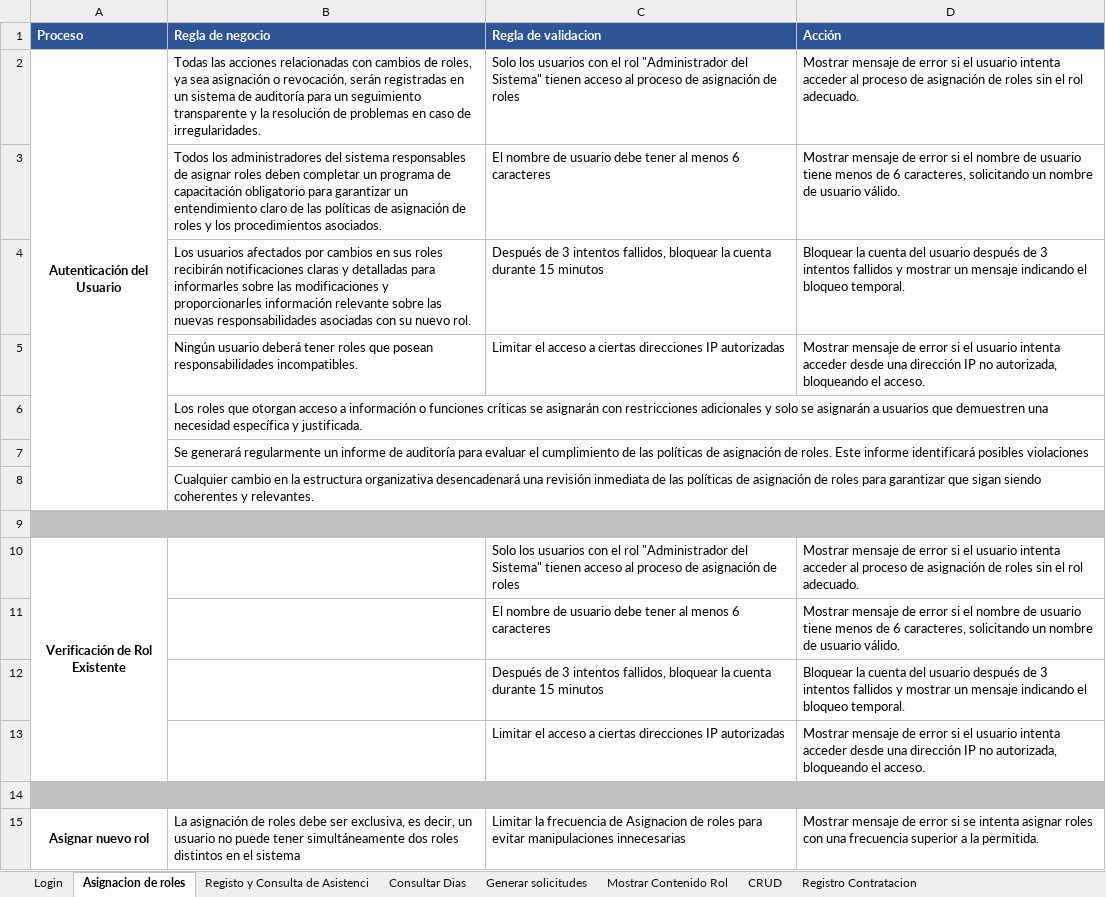
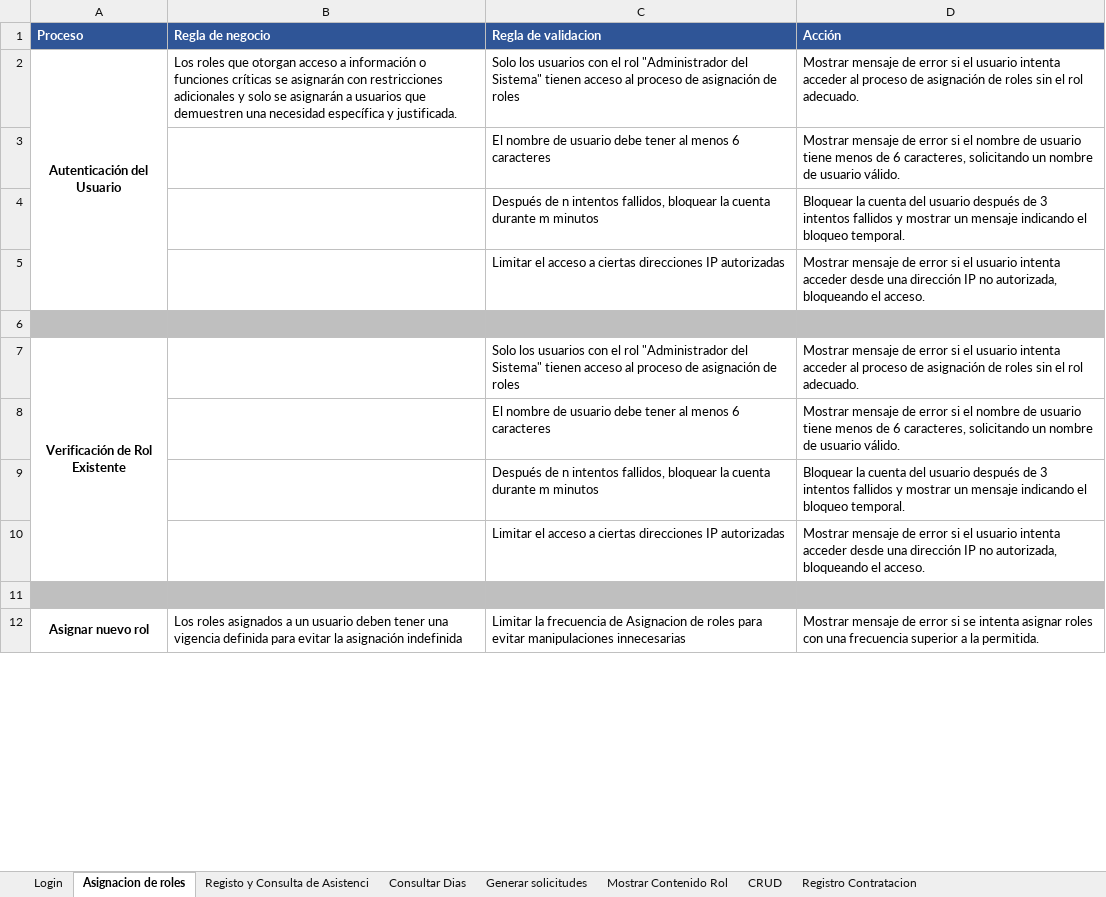
Before and after one commit to EdisonGualle/SIGDCOLTA, an Excel workbook: Documents/Reglas de negocio.xlsx, sheet Asignacion de roles, drawn as a sheet; only a part is shown; values as stored, in another font and other column widths than the file's, no borders; removed rows and columns are numbered as before the commit, all else as after; the diff covers the shown part only; the diff names each change by its address in the sheet, - before the commit and + after, or states it on an @@ line.

```diff
--- a/Documents/Reglas de negocio.xlsx (sheet Asignacion de roles)
+++ b/Documents/Reglas de negocio.xlsx (sheet Asignacion de roles)
-B2 (Regla de negocio): Todas las acciones relacionadas con cambios de roles, ya sea asignación o revocación, serán registradas en un sistema de auditoría para un seguimiento transparente y la resolución de problemas en caso de irregularidades.
+B2 (Regla de negocio): Los roles que otorgan acceso a información o funciones críticas se asignarán con restricciones adicionales y solo se asignarán a usuarios que demuestren una necesidad específica y justificada.
-B3 (Regla de negocio): Todos los administradores del sistema responsables de asignar roles deben completar un programa de capacitación obligatorio para garantizar un entendimiento claro de las políticas de asignación de roles y los procedimientos asociados.
+B3 (Regla de negocio): (empty)
-B4 (Regla de negocio): Los usuarios afectados por cambios en sus roles recibirán notificaciones claras y detalladas para informarles sobre las modificaciones y proporcionarles información relevante sobre las nuevas responsabilidades asociadas con su nuevo rol.
+B4 (Regla de negocio): (empty)
-C4 (Regla de validacion): Después de 3 intentos fallidos, bloquear la cuenta durante 15 minutos
+C4 (Regla de validacion): Después de n intentos fallidos, bloquear la cuenta durante m minutos
-B5 (Regla de negocio): Ningún usuario deberá tener roles que posean responsabilidades incompatibles.
+B5 (Regla de negocio): (empty)
-row 6:  | Los roles que otorgan acceso a información o funciones críticas se asignarán con restricciones adicionales y solo se asignarán a usuarios que demuestren una necesidad específica y justificada.
-row 7:  | Se generará regularmente un informe de auditoría para evaluar el cumplimiento de las políticas de asignación de roles. Este informe identificará posibles violaciones
-row 8:  | Cualquier cambio en la estructura organizativa desencadenará una revisión inmediata de las políticas de asignación de roles para garantizar que sigan siendo coherentes y relevantes.
-C9 (Regla de validacion): Después de 3 intentos fallidos, bloquear la cuenta durante 15 minutos
+C9 (Regla de validacion): Después de n intentos fallidos, bloquear la cuenta durante m minutos
-B12 (Regla de negocio): La asignación de roles debe ser exclusiva, es decir, un usuario no puede tener simultáneamente dos roles distintos en el sistema
+B12 (Regla de negocio): Los roles asignados a un usuario deben tener una vigencia definida para evitar la asignación indefinida
```
Also changed, not shown: 1 added row, 10 removed rows and 4 edited cells elsewhere in this sheet, sheet Registo y Consulta de Asistenci, sheet Login, sheet CRUD, sheet Registro Contratacion, sheet Mostrar Contenido Rol, sheet Consultar Dias, 6 other files.
